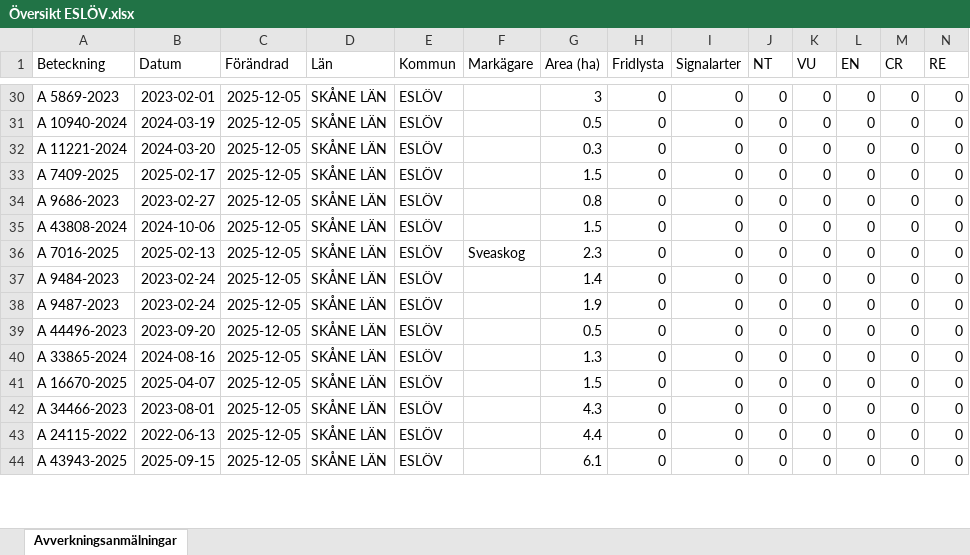
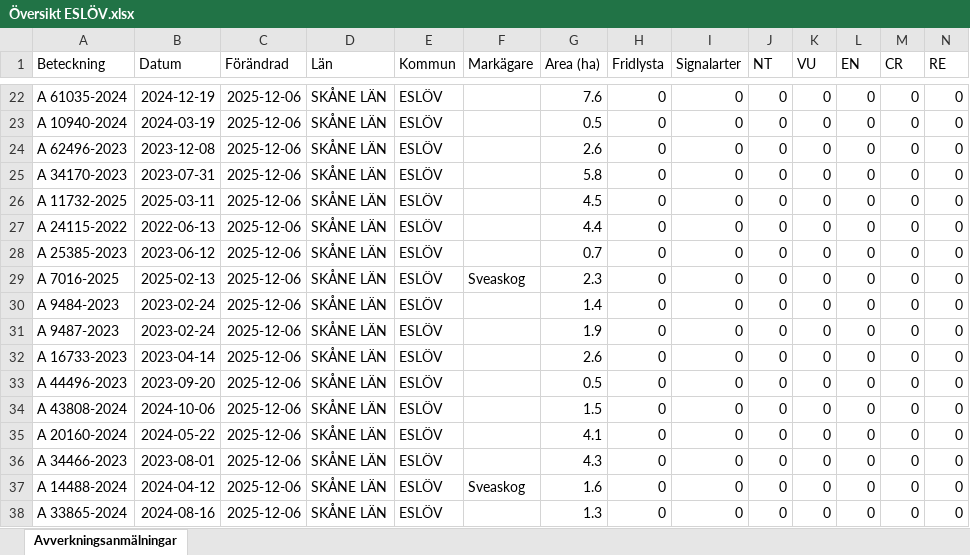
Before and after one commit to klasma/Logging_1285, an Excel workbook: Översikt ESLÖV.xlsx, sheet Avverkningsanmälningar, drawn as a sheet; only a part is shown, gaps mark what is left out; values as stored, in another font and other column widths than the file's, no borders; addresses are those after the commit; rows hold the shown columns only; the diff covers the shown part only; the diff names each change by its address in the sheet, - before the commit and + after, or states it on an @@ line.

```diff
--- a/Översikt ESLÖV.xlsx (sheet Avverkningsanmälningar)
+++ b/Översikt ESLÖV.xlsx (sheet Avverkningsanmälningar)
-A22 (Beteckning): A 5869-2023
+A22 (Beteckning): A 61035-2024
-B22 (Datum): 2023-02-01
+B22 (Datum): 2024-12-19
-C22:C25 (Förändrad): 2025-12-05
+C22:C25 (Förändrad): 2025-12-06
-G22 (Area (ha)): 3
+G22 (Area (ha)): 7.6
-A24 (Beteckning): A 11221-2024
+A24 (Beteckning): A 62496-2023
-B24 (Datum): 2024-03-20
+B24 (Datum): 2023-12-08
-G24 (Area (ha)): 0.3
+G24 (Area (ha)): 2.6
-A25 (Beteckning): A 7409-2025
+A25 (Beteckning): A 34170-2023
-B25 (Datum): 2025-02-17
+B25 (Datum): 2023-07-31
-G25 (Area (ha)): 1.5
+G25 (Area (ha)): 5.8
+row 26: A 11732-2025 | 2025-03-11 | 2025-12-06 | SKÅNE LÄN | ESLÖV |  | 4.5 | 0 | 0 | 0 | 0 | 0 | 0 | 0
-A27 (Beteckning): A 9686-2023
+A27 (Beteckning): A 24115-2022
-B27 (Datum): 2023-02-27
+B27 (Datum): 2022-06-13
-C27:C31 (Förändrad): 2025-12-05
+C27:C31 (Förändrad): 2025-12-06
-G27 (Area (ha)): 0.8
+G27 (Area (ha)): 4.4
-A28 (Beteckning): A 43808-2024
+A28 (Beteckning): A 25385-2023
-B28 (Datum): 2024-10-06
+B28 (Datum): 2023-06-12
-G28 (Area (ha)): 1.5
+G28 (Area (ha)): 0.7
+row 32: A 16733-2023 | 2023-04-14 | 2025-12-06 | SKÅNE LÄN | ESLÖV |  | 2.6 | 0 | 0 | 0 | 0 | 0 | 0 | 0
-C33:C38 (Förändrad): 2025-12-05
+C33:C38 (Förändrad): 2025-12-06
-A34 (Beteckning): A 33865-2024
+A34 (Beteckning): A 43808-2024
-B34 (Datum): 2024-08-16
+B34 (Datum): 2024-10-06
-G34 (Area (ha)): 1.3
+G34 (Area (ha)): 1.5
-A35 (Beteckning): A 16670-2025
+A35 (Beteckning): A 20160-2024
-B35 (Datum): 2025-04-07
+B35 (Datum): 2024-05-22
-G35 (Area (ha)): 1.5
+G35 (Area (ha)): 4.1
-A37 (Beteckning): A 24115-2022
+A37 (Beteckning): A 14488-2024
-B37 (Datum): 2022-06-13
+B37 (Datum): 2024-04-12
-F37 (Markägare): (empty)
+F37 (Markägare): Sveaskog
-G37 (Area (ha)): 4.4
+G37 (Area (ha)): 1.6
-A38 (Beteckning): A 43943-2025
+A38 (Beteckning): A 33865-2024
-B38 (Datum): 2025-09-15
+B38 (Datum): 2024-08-16
-G38 (Area (ha)): 6.1
+G38 (Area (ha)): 1.3
```
Also changed, not shown: 14 added rows, 16 removed rows and 112 edited cells elsewhere in this sheet, artfynd/A 1510-2024 artfynd.xlsx, artfynd/A 24802-2025 artfynd.xlsx, 29 other files.
